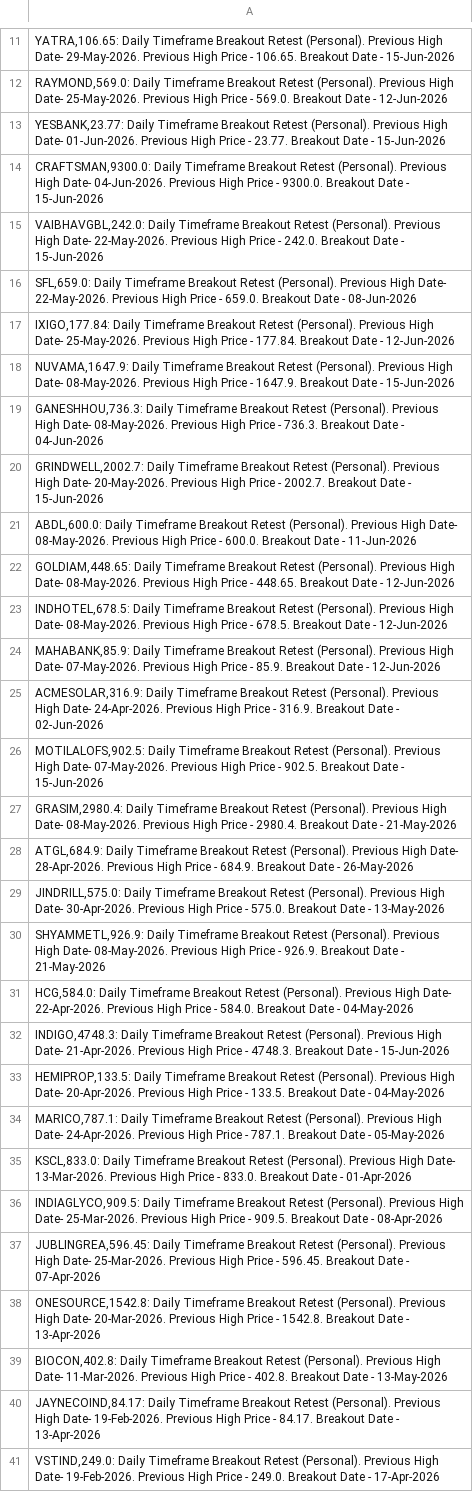
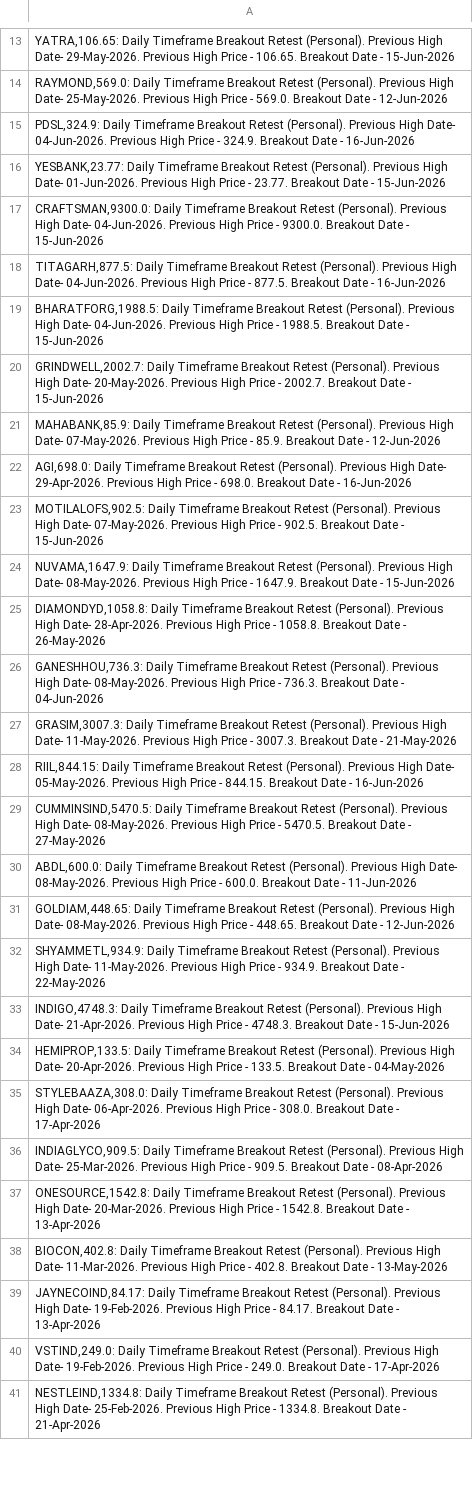
Before and after one commit to vibats/Daily_Notification_Data, a CSV file: Email_Notification_Data/Daily_Timeframe_Breakout_Retest_Personal.csv, drawn as a sheet; only a part is shown, gaps mark what is left out; the shorter side is filled out with more unchanged rows; removed rows and columns are numbered as before the commit, all else as after; the diff covers the shown part only; the diff names each change by its address in the sheet, - before the commit and + after, or states it on an @@ line.

```diff
--- a/Email_Notification_Data/Daily_Timeframe_Breakout_Retest_Personal.csv
+++ b/Email_Notification_Data/Daily_Timeframe_Breakout_Retest_Personal.csv
+row 15: PDSL,324.9: Daily Timeframe Breakout Retest (Personal). Previous High Date- 04-Jun-2026. Previous High Price - 324.9. Breakout Date - 16-Jun-2026
-A18: VAIBHAVGBL,242.0: Daily Timeframe Breakout Retest (Personal). Previous High Date- 22-May-2026. Previous High Price - 242.0. Breakout Date - 15-Jun-2026
+A18: TITAGARH,877.5: Daily Timeframe Breakout Retest (Personal). Previous High Date- 04-Jun-2026. Previous High Price - 877.5. Breakout Date - 16-Jun-2026
-A19: SFL,659.0: Daily Timeframe Breakout Retest (Personal). Previous High Date- 22-May-2026. Previous High Price - 659.0. Breakout Date - 08-Jun-2026
+A19: BHARATFORG,1988.5: Daily Timeframe Breakout Retest (Personal). Previous High Date- 04-Jun-2026. Previous High Price - 1988.5. Breakout Date - 15-Jun-2026
-A20: IXIGO,177.84: Daily Timeframe Breakout Retest (Personal). Previous High Date- 25-May-2026. Previous High Price - 177.84. Breakout Date - 12-Jun-2026
+A20: GRINDWELL,2002.7: Daily Timeframe Breakout Retest (Personal). Previous High Date- 20-May-2026. Previous High Price - 2002.7. Breakout Date - 15-Jun-2026
@@ row 24 moved to row 21: MAHABANK,85.9: Daily Timeframe Breakout … @@
+row 22: AGI,698.0: Daily Timeframe Breakout Retest (Personal). Previous High Date- 29-Apr-2026. Previous High Price - 698.0. Breakout Date - 16-Jun-2026
@@ row 26 moved to row 23: MOTILALOFS,902.5: Daily Timeframe Breako… @@
+row 25: DIAMONDYD,1058.8: Daily Timeframe Breakout Retest (Personal). Previous High Date- 28-Apr-2026. Previous High Price - 1058.8. Breakout Date - 26-May-2026
-A27: GRINDWELL,2002.7: Daily Timeframe Breakout Retest (Personal). Previous High Date- 20-May-2026. Previous High Price - 2002.7. Breakout Date - 15-Jun-2026
+A27: GRASIM,3007.3: Daily Timeframe Breakout Retest (Personal). Previous High Date- 11-May-2026. Previous High Price - 3007.3. Breakout Date - 21-May-2026
+row 28: RIIL,844.15: Daily Timeframe Breakout Retest (Personal). Previous High Date- 05-May-2026. Previous High Price - 844.15. Breakout Date - 16-Jun-2026
+row 29: CUMMINSIND,5470.5: Daily Timeframe Breakout Retest (Personal). Previous High Date- 08-May-2026. Previous High Price - 5470.5. Breakout Date - 27-May-2026
-A32: INDHOTEL,678.5: Daily Timeframe Breakout Retest (Personal). Previous High Date- 08-May-2026. Previous High Price - 678.5. Breakout Date - 12-Jun-2026
+A32: SHYAMMETL,934.9: Daily Timeframe Breakout Retest (Personal). Previous High Date- 11-May-2026. Previous High Price - 934.9. Breakout Date - 22-May-2026
-row 25: ACMESOLAR,316.9: Daily Timeframe Breakout Retest (Personal). Previous High Date- 24-Apr-2026. Previous High Price - 316.9. Breakout Date - 02-Jun-2026
-row 27: GRASIM,2980.4: Daily Timeframe Breakout Retest (Personal). Previous High Date- 08-May-2026. Previous High Price - 2980.4. Breakout Date - 21-May-2026
-row 28: ATGL,684.9: Daily Timeframe Breakout Retest (Personal). Previous High Date- 28-Apr-2026. Previous High Price - 684.9. Breakout Date - 26-May-2026
-row 29: JINDRILL,575.0: Daily Timeframe Breakout Retest (Personal). Previous High Date- 30-Apr-2026. Previous High Price - 575.0. Breakout Date - 13-May-2026
-row 30: SHYAMMETL,926.9: Daily Timeframe Breakout Retest (Personal). Previous High Date- 08-May-2026. Previous High Price - 926.9. Breakout Date - 21-May-2026
-row 31: HCG,584.0: Daily Timeframe Breakout Retest (Personal). Previous High Date- 22-Apr-2026. Previous High Price - 584.0. Breakout Date - 04-May-2026
-A35: MARICO,787.1: Daily Timeframe Breakout Retest (Personal). Previous High Date- 24-Apr-2026. Previous High Price - 787.1. Breakout Date - 05-May-2026
+A35: STYLEBAAZA,308.0: Daily Timeframe Breakout Retest (Personal). Previous High Date- 06-Apr-2026. Previous High Price - 308.0. Breakout Date - 17-Apr-2026
-row 35: KSCL,833.0: Daily Timeframe Breakout Retest (Personal). Previous High Date- 13-Mar-2026. Previous High Price - 833.0. Breakout Date - 01-Apr-2026
-row 37: JUBLINGREA,596.45: Daily Timeframe Breakout Retest (Personal). Previous High Date- 25-Mar-2026. Previous High Price - 596.45. Breakout Date - 07-Apr-2026
```
Also changed, not shown: 4 added rows, 3 removed rows and 2 edited cells elsewhere in this file, Email_Notification_Data/Daily_TimeFrame_Horizontal_Support.csv, Email_Notification_Data/Daily_TimeFrame_Horizontal_Support_30_Days.csv.
